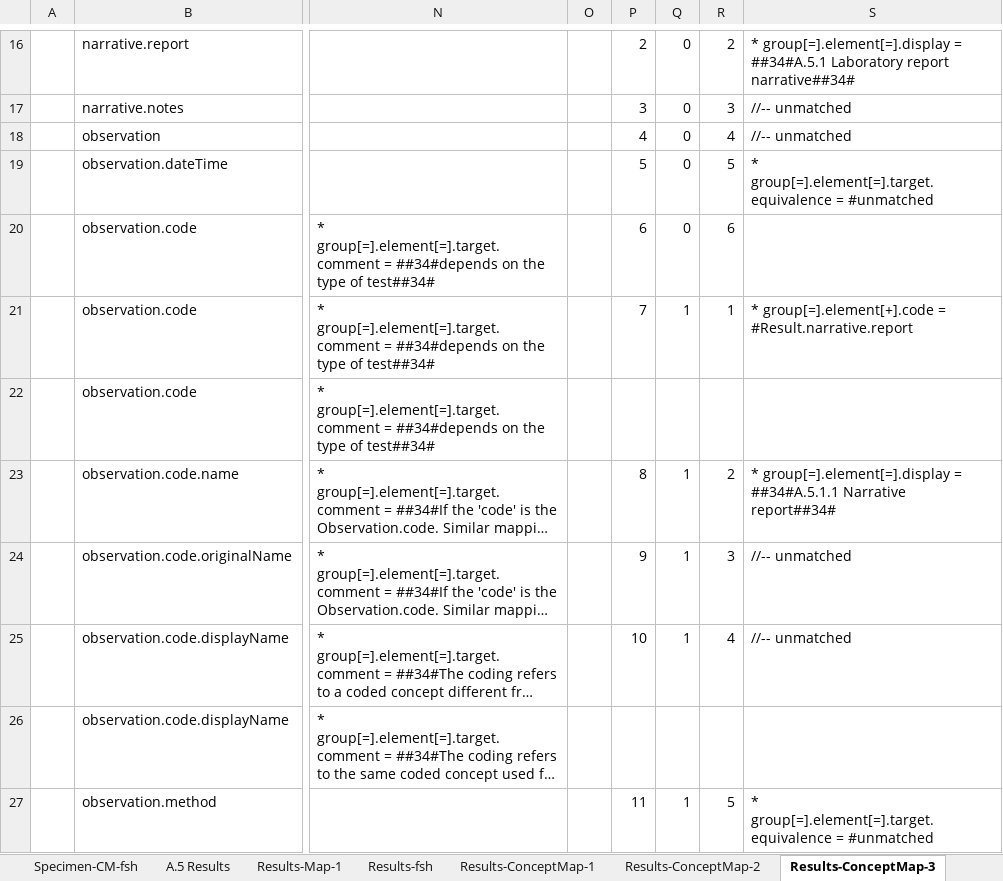
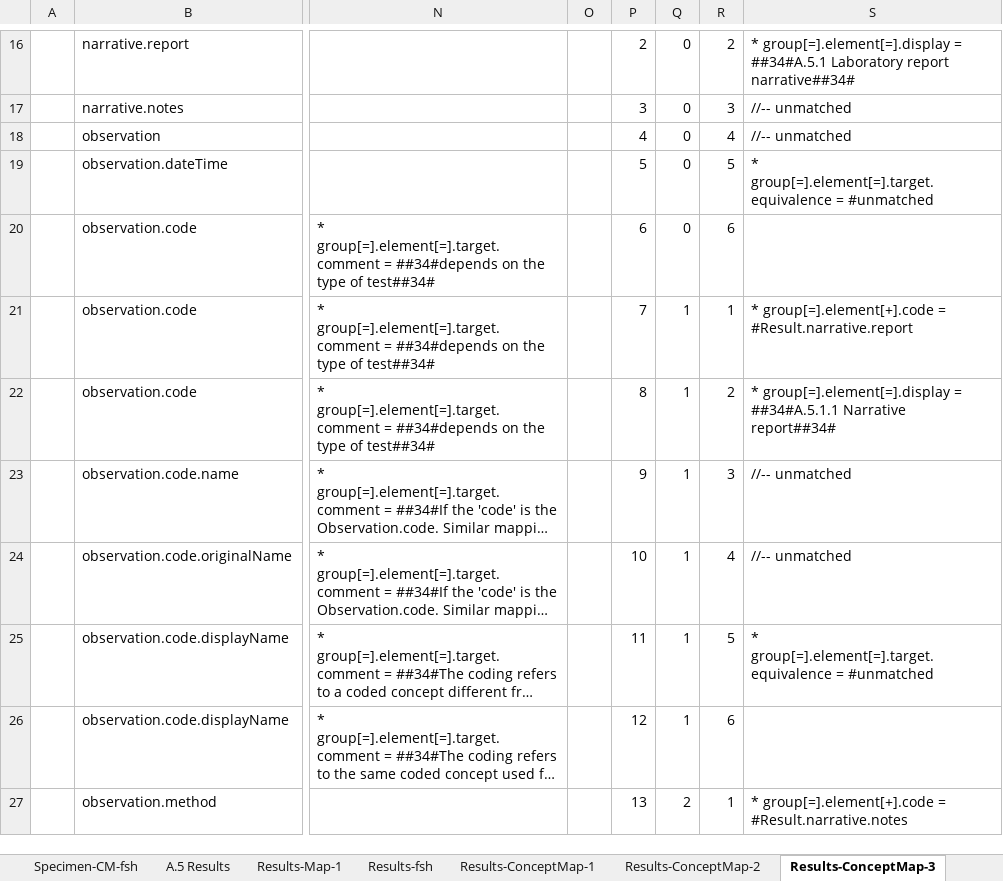
Before and after one commit to hl7-eu/laboratory, an Excel workbook: src-models/eulab-model-maps.xlsm, sheet Results-ConceptMap-3, drawn as a sheet; only a part is shown, gaps mark what is left out; long unchanged cells end in …; values as stored, in another font and other column widths than the file's, no borders; the diff covers the shown part only; the diff names each change by its address in the sheet, - before the commit and + after, or states it on an @@ line.

```diff
--- a/src-models/eulab-model-maps.xlsm (sheet Results-ConceptMap-3)
+++ b/src-models/eulab-model-maps.xlsm (sheet Results-ConceptMap-3)
-P22: (empty)
+P22: 8
-Q22: (empty)
+Q22: 1
-R22: (empty)
+R22: 2
-S22: (empty)
+S22: * group[=].element[=].display = ##34#A.5.1.1 Narrative report##34#
-P23: 8
+P23: 9
-R23: 2
+R23: 3
-S23: * group[=].element[=].display = ##34#A.5.1.1 Narrative report##34#
+S23: //-- unmatched
-P24: 9
+P24: 10
-R24: 3
+R24: 4
-P25: 10
+P25: 11
-R25: 4
+R25: 5
-S25: //-- unmatched
+S25: * group[=].element[=].target.equivalence = #unmatched
-P26: (empty)
+P26: 12
-Q26: (empty)
+Q26: 1
-R26: (empty)
+R26: 6
-P27: 11
+P27: 13
-Q27: 1
+Q27: 2
-R27: 5
+R27: 1
-S27: * group[=].element[=].target.equivalence = #unmatched
+S27: * group[=].element[+].code = #Result.narrative.notes
```
Also changed, not shown: 36 added rows, 6 removed rows, 85 edited cells and cell formats elsewhere in this sheet, sheet Specimen-ConceptMap-1, sheet Results-CM-fsh, sheet Specimen-CM-fsh, formulas that keep their value, 11 other files.
